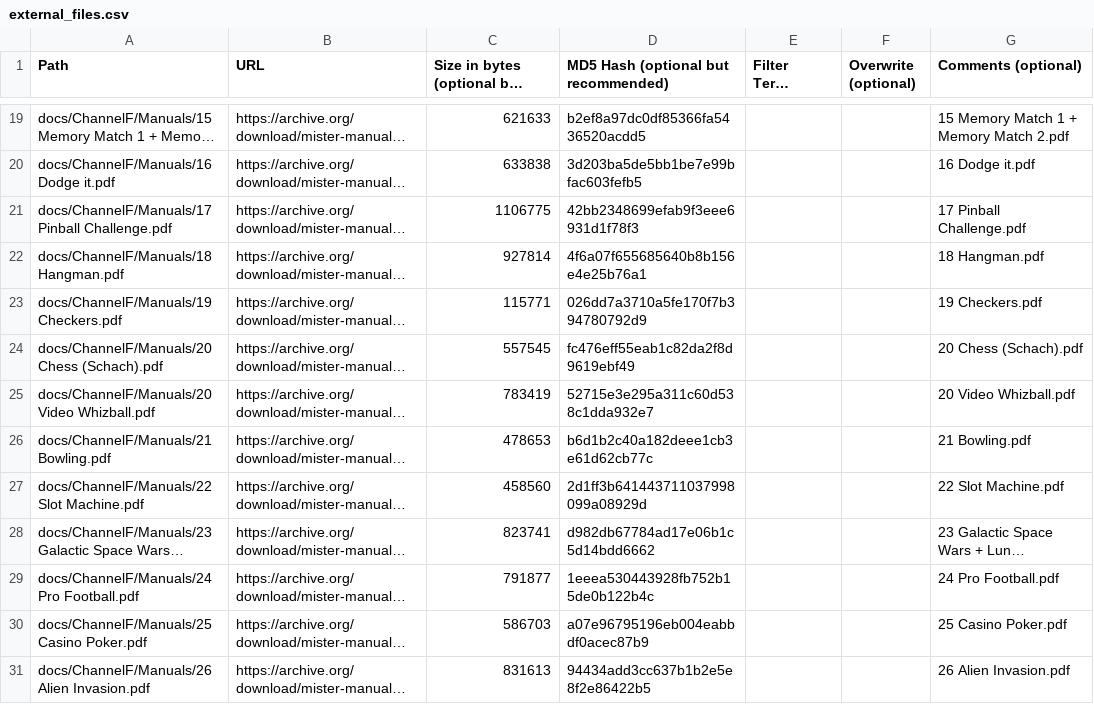
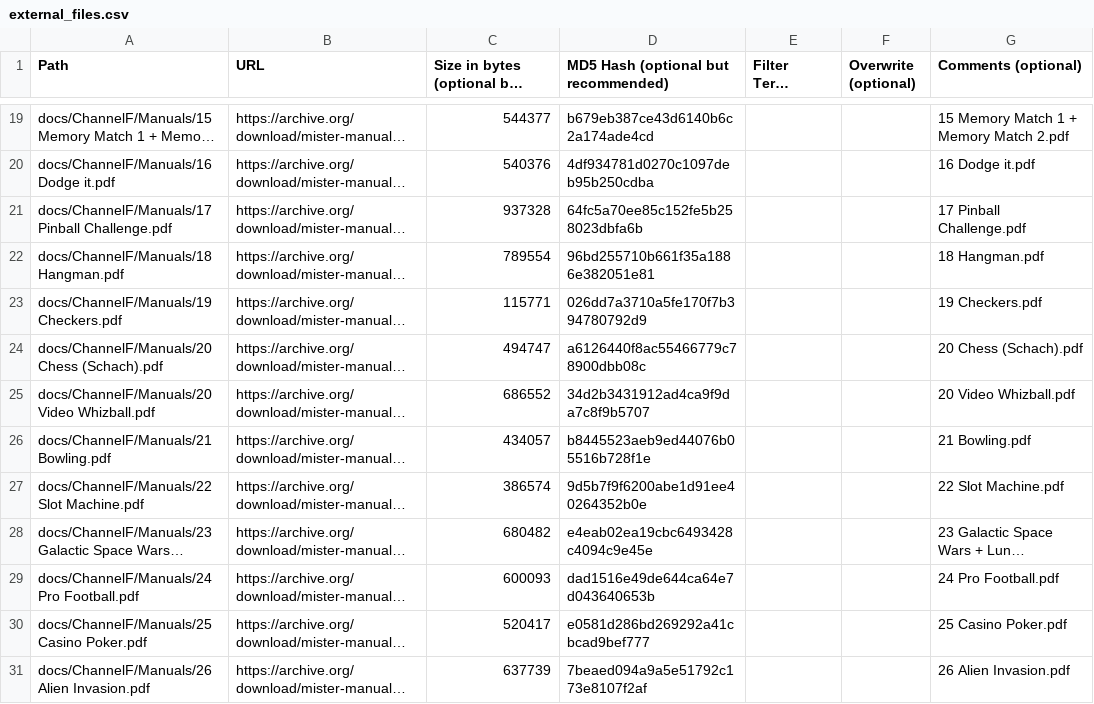
Before and after one commit to ajgowans/manualsdb-channelf, a CSV file: external_files.csv, drawn as a sheet; only a part is shown, gaps mark what is left out; long unchanged cells end in …; the diff covers the shown part only; the diff names each change by its address in the sheet, - before the commit and + after, or states it on an @@ line.

```diff
--- a/external_files.csv
+++ b/external_files.csv
-C19: 621633
+C19: 544377
-D19: b2ef8a97dc0df85366fa5436520acdd5
+D19: b679eb387ce43d6140b6c2a174ade4cd
-C20: 633838
+C20: 540376
-D20: 3d203ba5de5bb1be7e99bfac603fefb5
+D20: 4df934781d0270c1097deb95b250cdba
-C21: 1106775
+C21: 937328
-D21: 42bb2348699efab9f3eee6931d1f78f3
+D21: 64fc5a70ee85c152fe5b258023dbfa6b
-C22: 927814
+C22: 789554
-D22: 4f6a07f655685640b8b156e4e25b76a1
+D22: 96bd255710b661f35a1886e382051e81
-C24: 557545
+C24: 494747
-D24: fc476eff55eab1c82da2f8d9619ebf49
+D24: a6126440f8ac55466779c78900dbb08c
-C25: 783419
+C25: 686552
-D25: 52715e3e295a311c60d538c1dda932e7
+D25: 34d2b3431912ad4ca9f9da7c8f9b5707
-C26: 478653
+C26: 434057
-D26: b6d1b2c40a182deee1cb3e61d62cb77c
+D26: b8445523aeb9ed44076b05516b728f1e
-C27: 458560
+C27: 386574
-D27: 2d1ff3b641443711037998099a08929d
+D27: 9d5b7f9f6200abe1d91ee40264352b0e
-C28: 823741
+C28: 680482
-D28: d982db67784ad17e06b1c5d14bdd6662
+D28: e4eab02ea19cbc6493428c4094c9e45e
-C29: 791877
+C29: 600093
-D29: 1eeea530443928fb752b15de0b122b4c
+D29: dad1516e49de644ca64e7d043640653b
-C30: 586703
+C30: 520417
-D30: a07e96795196eb004eabbdf0acec87b9
+D30: e0581d286bd269292a41cbcad9bef777
-C31: 831613
+C31: 637739
-D31: 94434add3cc637b1b2e5e8f2e86422b5
+D31: 7beaed094a9a5e51792c173e8107f2af
```
Also changed, not shown: 32 edited cells elsewhere in this file.
